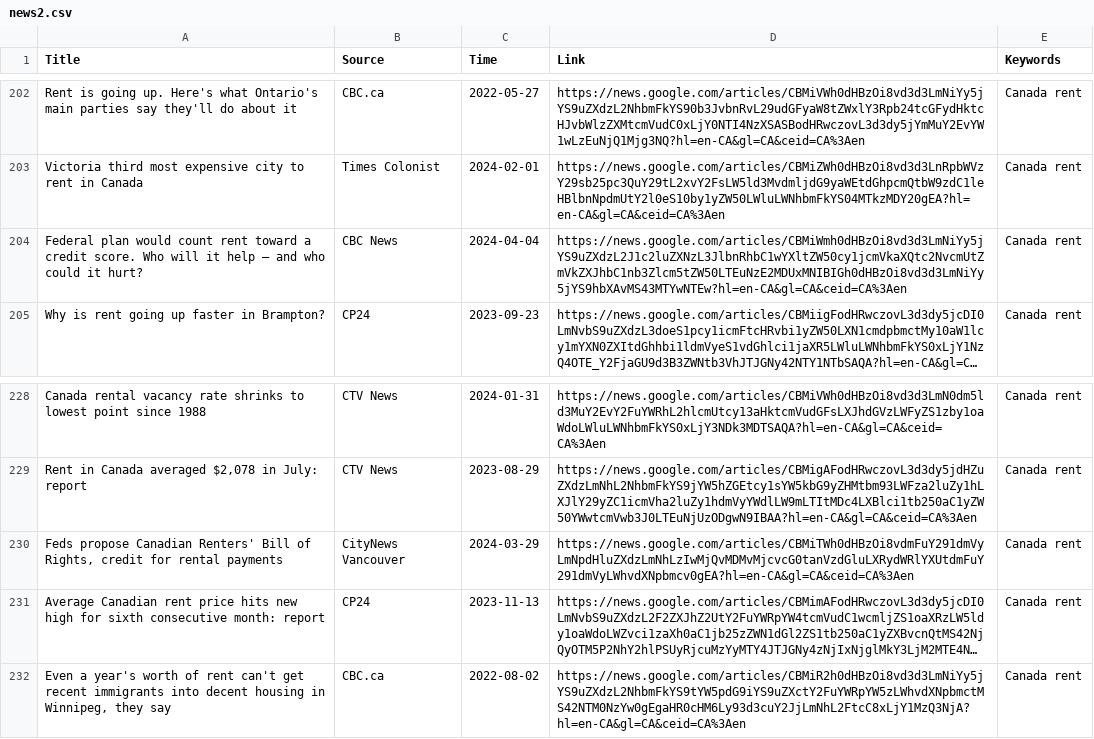
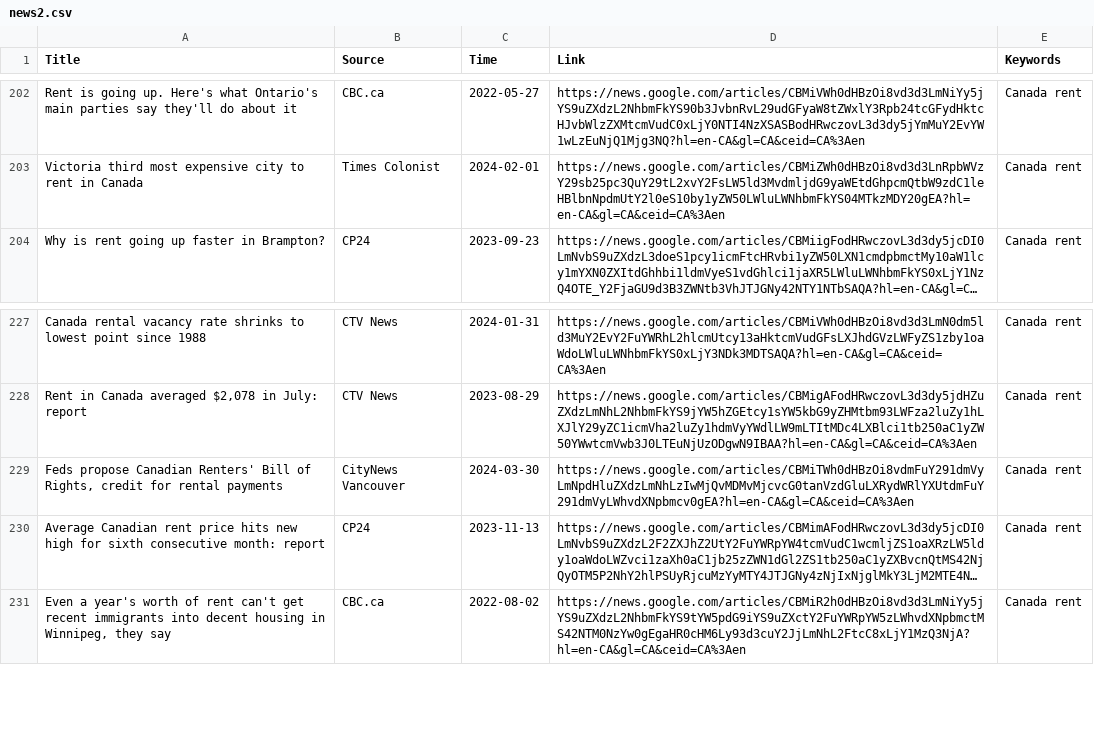
Before and after one commit to yeisonmontoya1815/Machine-Learning_Prediction_CAN_Inflation, a CSV file: 1. Notebook and datasets/news2.csv, drawn as a sheet; only a part is shown, gaps mark what is left out; long unchanged cells end in …; removed rows and columns are numbered as before the commit, all else as after; the diff names each change by its address in the sheet, - before the commit and + after, or states it on an @@ line.

```diff
--- a/1. Notebook and datasets/news2.csv
+++ b/1. Notebook and datasets/news2.csv
-row 204: Federal plan would count rent toward a credit score. Who will it help — and who could it hurt? | CBC News | 2024-04-04 | https://news.google.com/articles/CBMiWmh0dHBzOi8vd3d3LmNiYy5jYS9uZXdzL2J1c2luZXNzL3JlbnRhbC1wYXltZW50cy1jcmVkaXQtc2NvcmUtZmVkZXJhbC1nb3Zlcm5tZW50LTEuNzE2MDUxMNIBIGh0dHBzOi8vd3d3LmNiYy5jYS9hbXAvMS43MTYwNTEw?hl=en-CA&gl=CA&ceid=CA%3Aen | Canada rent
-C229 (Time): 2024-03-29
+C229 (Time): 2024-03-30
```
Also changed, not shown: 1. Notebook and datasets/sentiment_results.csv, 1 other file.
